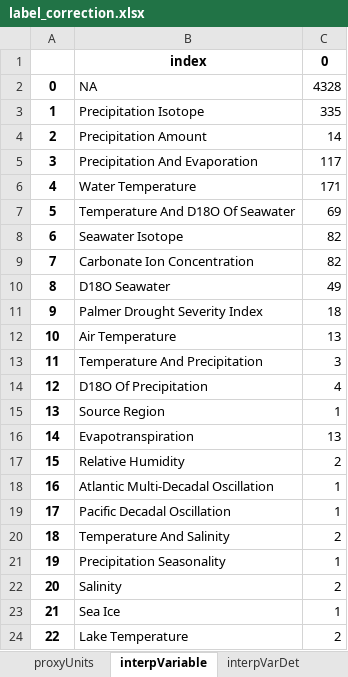
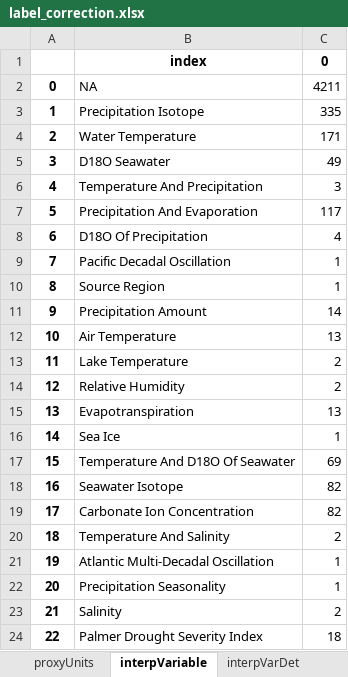
Before and after one commit to paleopresto/paleorec, an Excel workbook: creating_train_test_data/label_correction.xlsx, sheet interpVariable, drawn as a sheet; values as stored, in another font and other column widths than the file's, no borders; the diff names each change by its address in the sheet, - before the commit and + after, or states it on an @@ line.

```diff
--- a/creating_train_test_data/label_correction.xlsx (sheet interpVariable)
+++ b/creating_train_test_data/label_correction.xlsx (sheet interpVariable)
-C2: 4328
+C2: 4211
-B4: Precipitation Amount
+B4: Water Temperature
-C4: 14
+C4: 171
-B5: Precipitation And Evaporation
+B5: D18O Seawater
-C5: 117
+C5: 49
-B6: Water Temperature
+B6: Temperature And Precipitation
-C6: 171
+C6: 3
-B7: Temperature And D18O Of Seawater
+B7: Precipitation And Evaporation
-C7: 69
+C7: 117
-B8: Seawater Isotope
+B8: D18O Of Precipitation
-C8: 82
+C8: 4
-B9: Carbonate Ion Concentration
+B9: Pacific Decadal Oscillation
-C9: 82
+C9: 1
-B10: D18O Seawater
+B10: Source Region
-C10: 49
+C10: 1
-B11: Palmer Drought Severity Index
+B11: Precipitation Amount
-C11: 18
+C11: 14
-B13: Temperature And Precipitation
+B13: Lake Temperature
-C13: 3
+C13: 2
-B14: D18O Of Precipitation
+B14: Relative Humidity
-C14: 4
+C14: 2
-B15: Source Region
+B15: Evapotranspiration
-C15: 1
+C15: 13
-B16: Evapotranspiration
+B16: Sea Ice
-C16: 13
+C16: 1
-B17: Relative Humidity
+B17: Temperature And D18O Of Seawater
-C17: 2
+C17: 69
-B18: Atlantic Multi-Decadal Oscillation
+B18: Seawater Isotope
-C18:C19: 1
+C18:C19: 82
-B19: Pacific Decadal Oscillation
+B19: Carbonate Ion Concentration
-B21: Precipitation Seasonality
+B21: Atlantic Multi-Decadal Oscillation
-B22: Salinity
+B22: Precipitation Seasonality
-C22: 2
+C22: 1
-B23: Sea Ice
+B23: Salinity
-C23: 1
+C23: 2
-B24: Lake Temperature
+B24: Palmer Drought Severity Index
-C24: 2
+C24: 18
```
Also changed, not shown: sheet proxyObsType, sheet inferredVariable, sheet proxyUnits, sheet archiveTypes, sheet inferredVarUnits, sheet interpVarDet, 36 other files.
